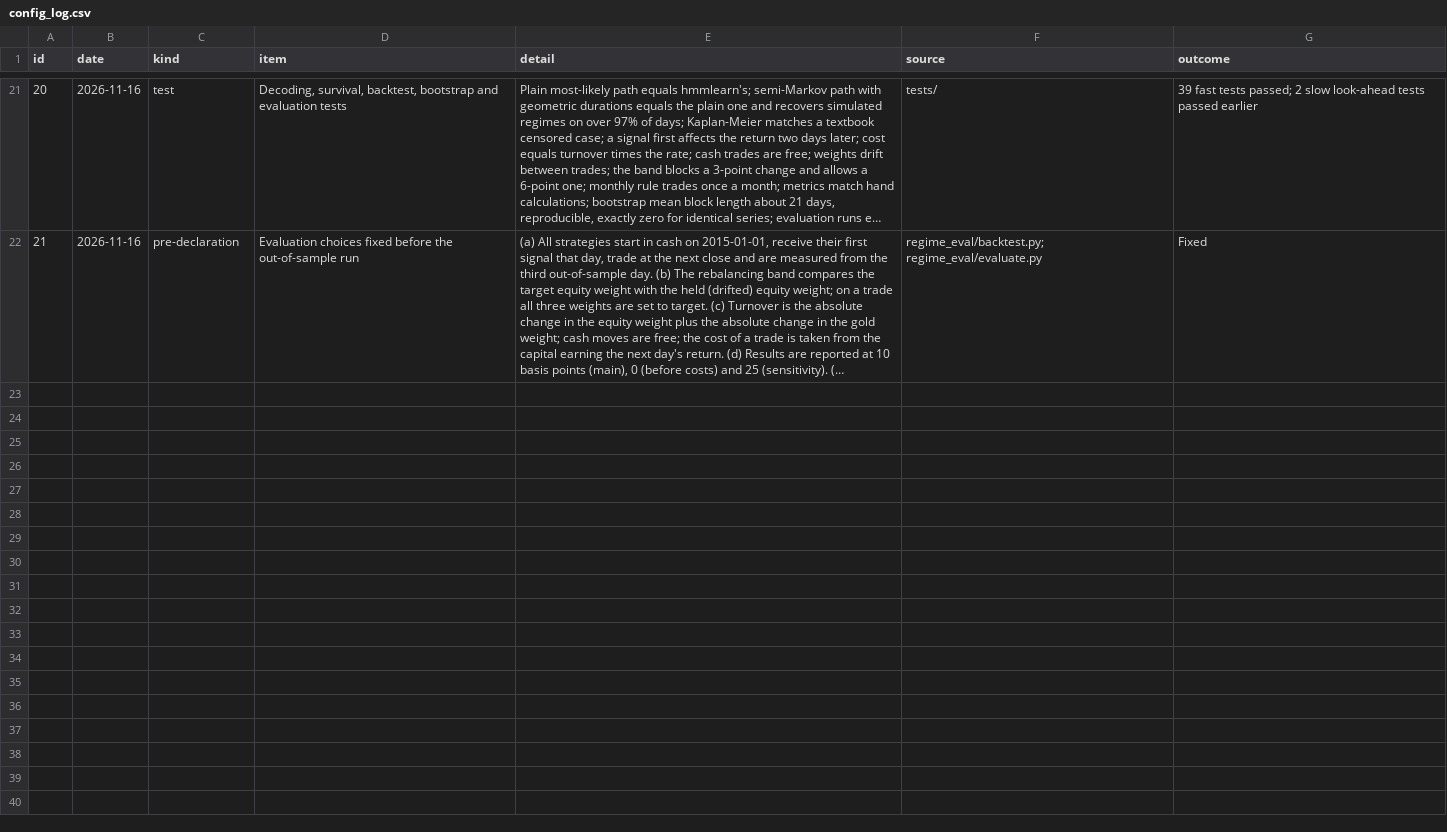
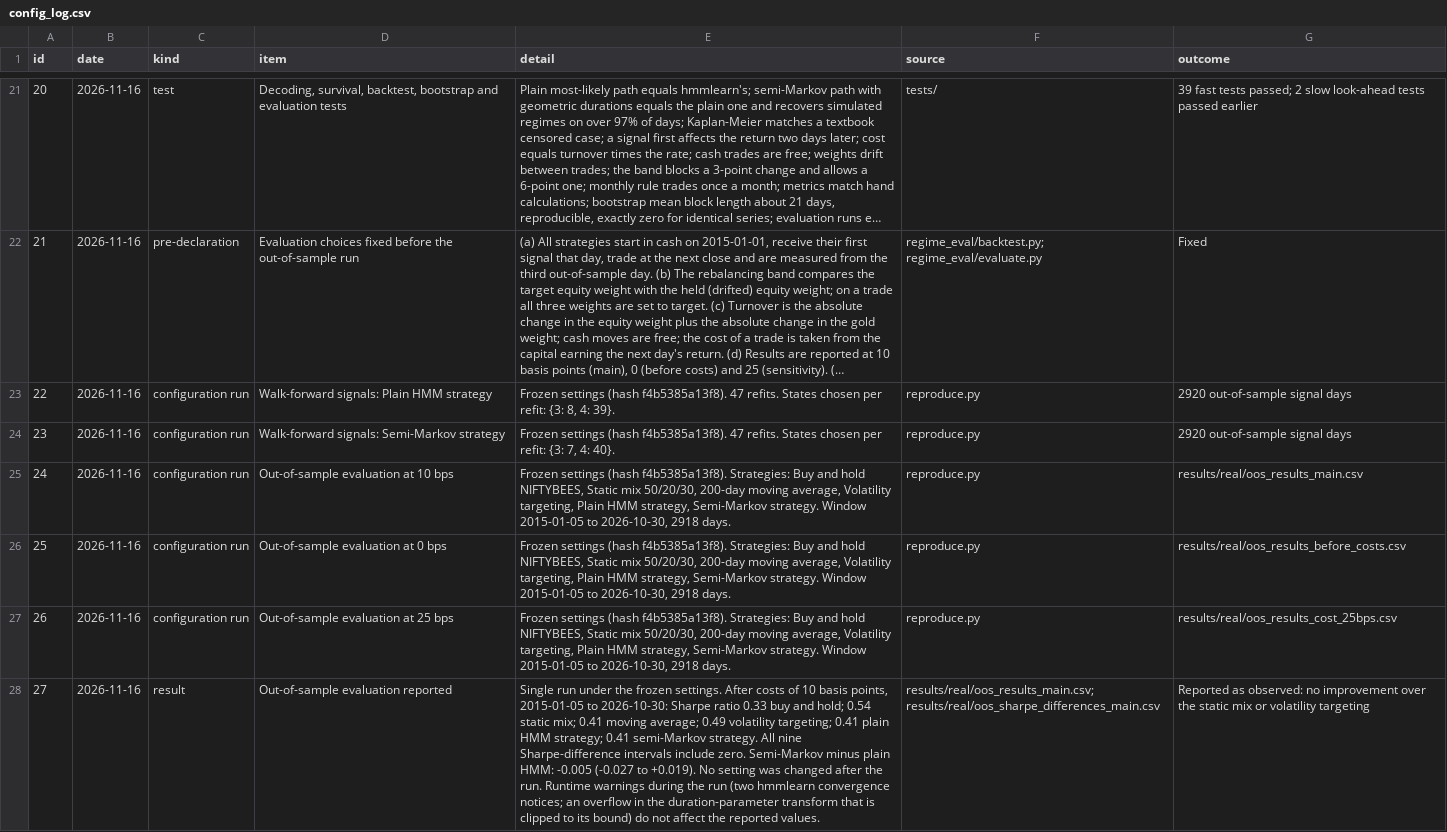
Before and after one commit to udits31/Regime-Detection-for-Asset-Allocation, a CSV file: results/config_log.csv, drawn as a sheet; only a part is shown, gaps mark what is left out; long unchanged cells end in …; the diff names each change by its address in the sheet, - before the commit and + after, or states it on an @@ line.

Commit message:
Add results and README

```diff
--- a/results/config_log.csv
+++ b/results/config_log.csv
+row 23: 22 | 2026-11-16 | configuration run | Walk-forward signals: Plain HMM strategy | Frozen settings (hash f4b5385a13f8). 47 refits. States chosen per refit: {3: 8, 4: 39}. | reproduce.py | 2920 out-of-sample signal days
+row 24: 23 | 2026-11-16 | configuration run | Walk-forward signals: Semi-Markov strategy | Frozen settings (hash f4b5385a13f8). 47 refits. States chosen per refit: {3: 7, 4: 40}. | reproduce.py | 2920 out-of-sample signal days
+row 25: 24 | 2026-11-16 | configuration run | Out-of-sample evaluation at 10 bps | Frozen settings (hash f4b5385a13f8). Strategies: Buy and hold NIFTYBEES, Static mix 50/20/30, 200-day moving average, Volatility targeting, Plain HMM strategy, Semi-Markov strategy. Window 2015-01-05 to 2026-10-30, 2918 days. | reproduce.py | results/real/oos_results_main.csv
+row 26: 25 | 2026-11-16 | configuration run | Out-of-sample evaluation at 0 bps | Frozen settings (hash f4b5385a13f8). Strategies: Buy and hold NIFTYBEES, Static mix 50/20/30, 200-day moving average, Volatility targeting, Plain HMM strategy, Semi-Markov strategy. Window 2015-01-05 to 2026-10-30, 2918 days. | reproduce.py | results/real/oos_results_before_costs.csv
+row 27: 26 | 2026-11-16 | configuration run | Out-of-sample evaluation at 25 bps | Frozen settings (hash f4b5385a13f8). Strategies: Buy and hold NIFTYBEES, Static mix 50/20/30, 200-day moving average, Volatility targeting, Plain HMM strategy, Semi-Markov strategy. Window 2015-01-05 to 2026-10-30, 2918 days. | reproduce.py | results/real/oos_results_cost_25bps.csv
+row 28: 27 | 2026-11-16 | result | Out-of-sample evaluation reported | Single run under the frozen settings. After costs of 10 basis points, 2015-01-05 to 2026-10-30: Sharpe ratio 0.33 buy and hold; 0.54 static mix; 0.41 moving average; 0.49 volatility targeting; 0.41 plain HMM strategy; 0.41 semi-Markov strategy. All nine Sharpe-difference intervals include zero. Semi-Markov minus plain HMM: -0.005 (-0.027 to +0.019). No setting was changed after the run. Runtime warnings during the run (two hmmlearn convergence notices; an overflow in the duration-parameter transform that is clipped to its bound) do not affect the reported values. | results/real/oos_results_main.csv; results/real/oos_sharpe_differences_main.csv | Reported as observed: no improvement over the static mix or volatility targeting
```
Also changed, not shown: 17 other files.
